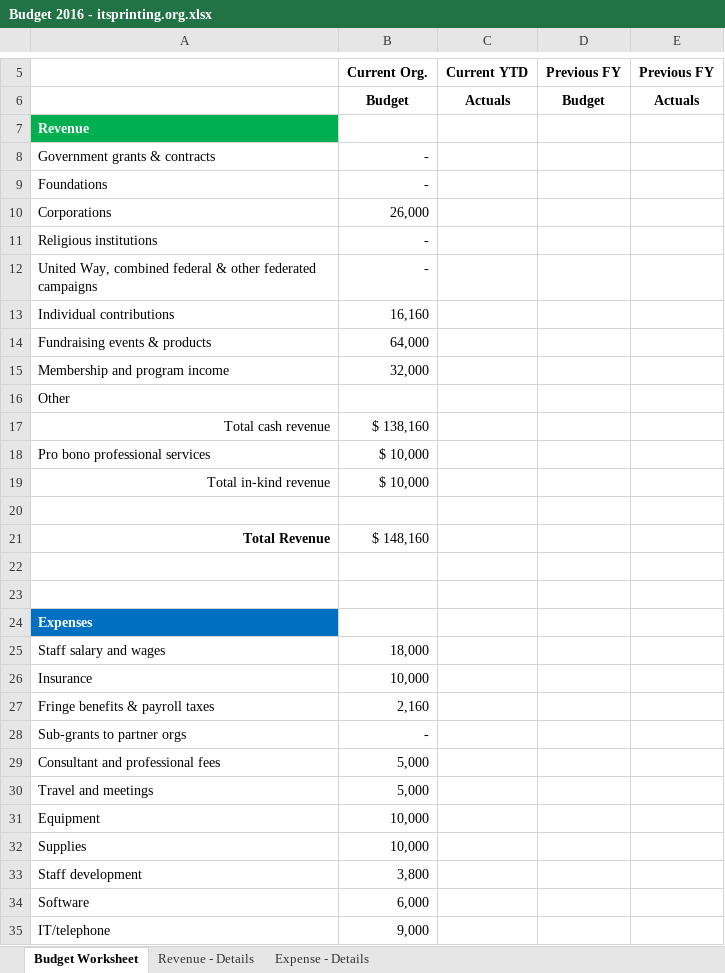
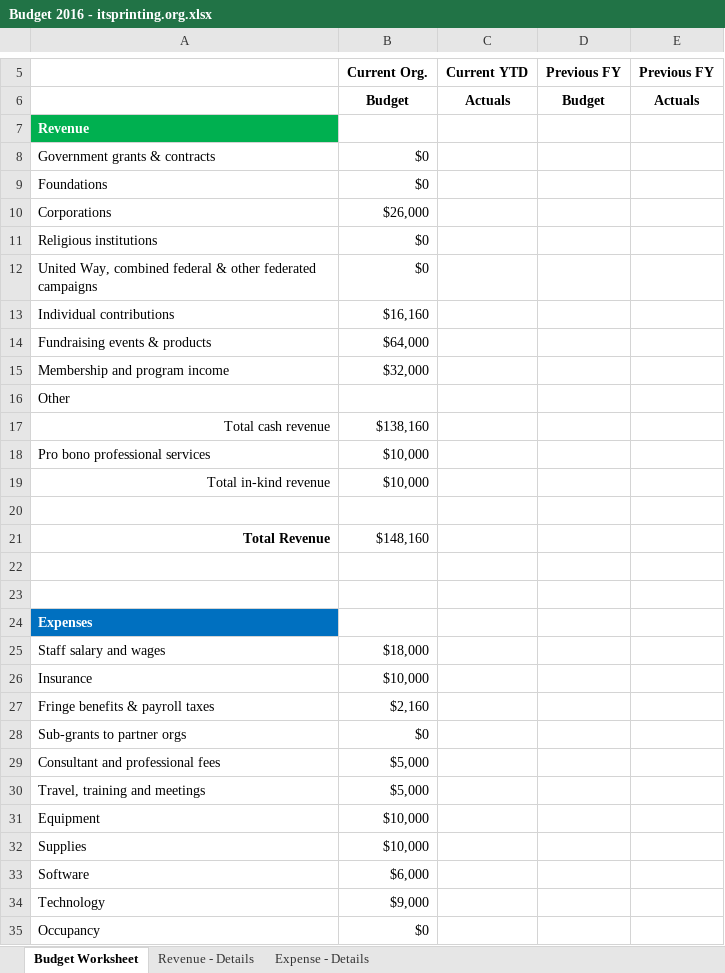
Before and after one commit to pascal8888/BoD, an Excel workbook: Profit/Budget 2016 - itsprinting.org.xlsx, sheet Budget Worksheet, drawn as a sheet; only a part is shown, gaps mark what is left out; values as stored, in another font and other column widths than the file's, no borders; removed rows and columns are numbered as before the commit, all else as after; the diff covers the shown part only; the diff names each change by its address in the sheet, - before the commit and + after, or states it on an @@ line.

```diff
--- a/Profit/Budget 2016 - itsprinting.org.xlsx (sheet Budget Worksheet)
+++ b/Profit/Budget 2016 - itsprinting.org.xlsx (sheet Budget Worksheet)
-B8:B9: -
+B8:B9: $0
-B10: 26,000
+B10: $26,000
-B11:B12: -
+B11:B12: $0
-B13: 16,160
+B13: $16,160
-B14: 64,000
+B14: $64,000
-B15: 32,000
+B15: $32,000
-B17: $ 138,160
+B17: $138,160
-B18:B19: $ 10,000
+B18:B19: $10,000
-B21: $ 148,160
+B21: $148,160
-B25: 18,000
+B25: $18,000
-B26: 10,000
+B26: $10,000
-B27: 2,160
+B27: $2,160
-B28: -
+B28: $0
-B29: 5,000
+B29: $5,000
-row 30: Travel and meetings | 5,000
+row 30: Travel, training and meetings | $5,000
-B31:B32: 10,000
+B31:B32: $10,000
-row 33: Staff development | 3,800
-B33: 6,000
+B33: $6,000
-row 35: IT/telephone | 9,000
+row 34: Technology | $9,000
+row 35: Occupancy | $0
```
Also changed, not shown: 8 edited cells elsewhere in this sheet, sheet Expense - Details, sheet Revenue - Details.
